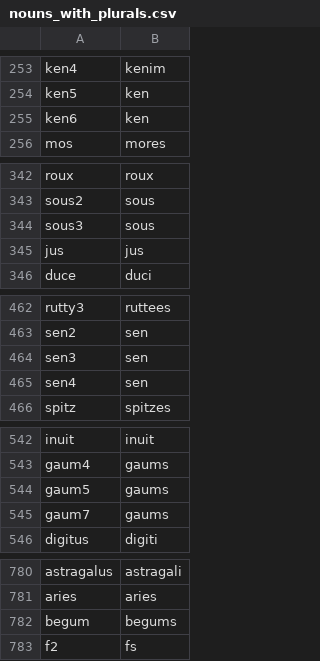
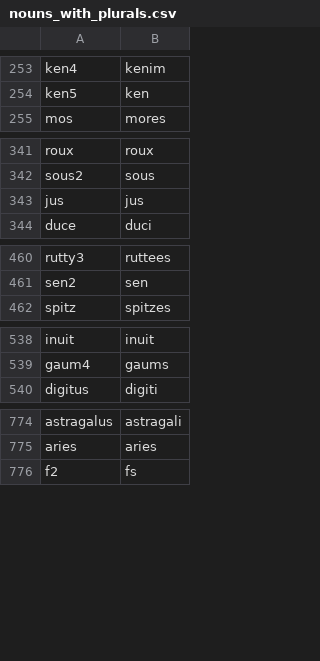
Before and after one commit to gold-silver-copper/english, a CSV file: extractor/nouns_with_plurals.csv, drawn as a sheet; only a part is shown, gaps mark what is left out; the diff covers the shown part only.

```diff
--- a/extractor/nouns_with_plurals.csv
+++ b/extractor/nouns_with_plurals.csv
@@ -254,3 +254,2 @@ ken4,kenim
 ken5,ken
-ken6,ken
 mos,mores
@@ -343,3 +342,2 @@ roux,roux
 sous2,sous
-sous3,sous
 jus,jus
@@ -463,4 +461,2 @@ rutty3,ruttees
 sen2,sen
-sen3,sen
-sen4,sen
 spitz,spitzes
@@ -543,4 +539,2 @@ inuit,inuit
 gaum4,gaums
-gaum5,gaums
-gaum7,gaums
 digitus,digiti
@@ -781,3 +775,2 @@ astragalus,astragali
 aries,aries
-begum,begums
 f2,fs
```
Also changed, not shown: 6 removed rows elsewhere in this file, 2 other files.
